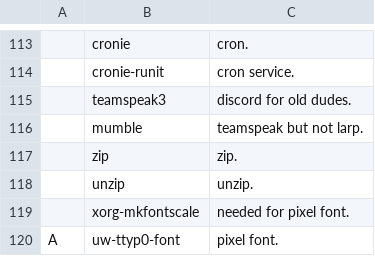
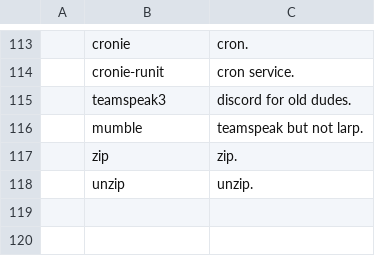
Before and after one commit to ewof/LARBS, a CSV file: static/progs.csv, drawn as a sheet; only a part is shown, gaps mark what is left out; the diff names each change by its address in the sheet, - before the commit and + after, or states it on an @@ line.

Commit message:
Update progs.csv

```diff
--- a/static/progs.csv
+++ b/static/progs.csv
-row 119:  | xorg-mkfontscale | needed for pixel font.
-row 120: A | uw-ttyp0-font | pixel font.
```
